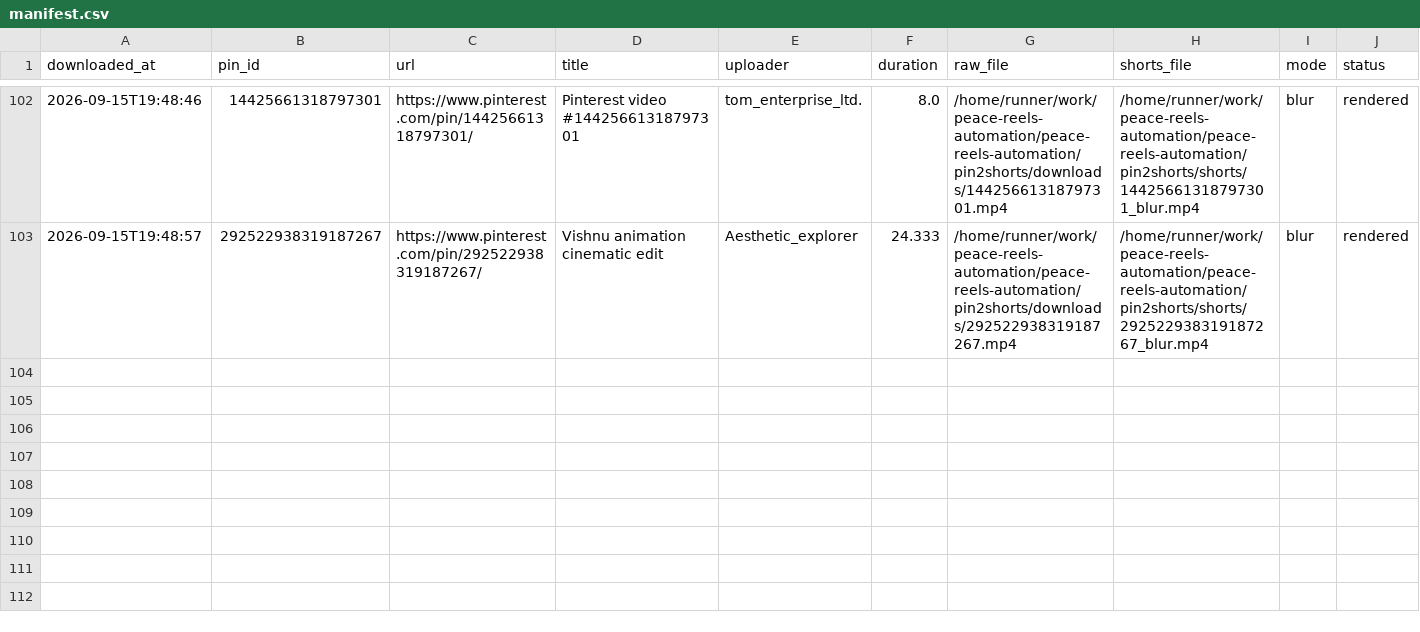
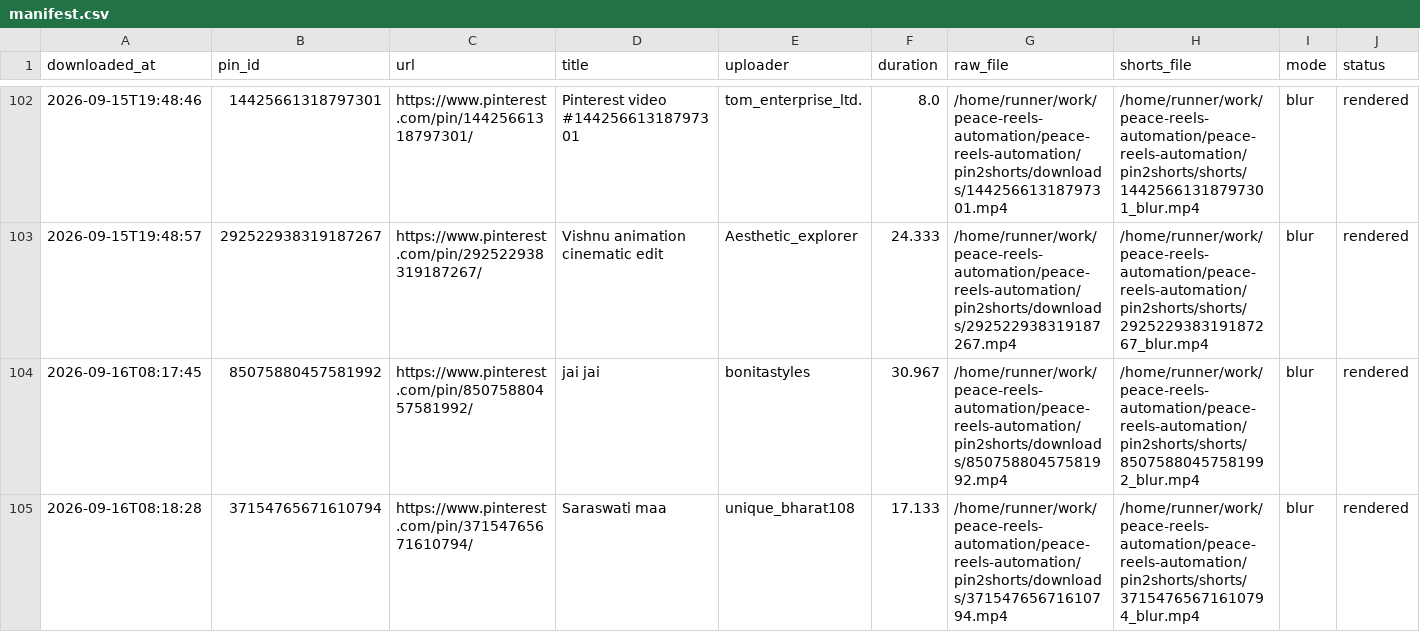
Before and after one commit to chetanJSPro/peace-reels-automation, a CSV file: pin2shorts/manifest.csv, drawn as a sheet; only a part is shown, gaps mark what is left out; rows hold the shown columns only; the diff names each change by its address in the sheet, - before the commit and + after, or states it on an @@ line.

```diff
--- a/pin2shorts/manifest.csv
+++ b/pin2shorts/manifest.csv
+row 104: 2026-09-16T08:17:45 | 85075880457581992 | https://www.pinterest.com/pin/85075880457581992/ | jai jai | bonitastyles | 30.967 | /home/runner/work/peace-reels-automation/peace-reels-automation/pin2shorts/downloads/85075880457581992.mp4 | /home/runner/work/peace-reels-automation/peace-reels-automation/pin2shorts/shorts/85075880457581992_blur.mp4 | blur | rendered
+row 105: 2026-09-16T08:18:28 | 37154765671610794 | https://www.pinterest.com/pin/37154765671610794/ | Saraswati maa | unique_bharat108 | 17.133 | /home/runner/work/peace-reels-automation/peace-reels-automation/pin2shorts/downloads/37154765671610794.mp4 | /home/runner/work/peace-reels-automation/peace-reels-automation/pin2shorts/shorts/37154765671610794_blur.mp4 | blur | rendered
```
Also changed, not shown: pin2shorts/uploads.csv, 2 other files.
